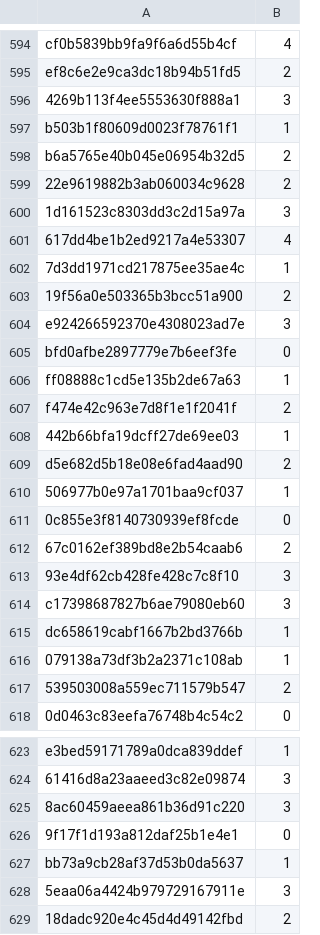
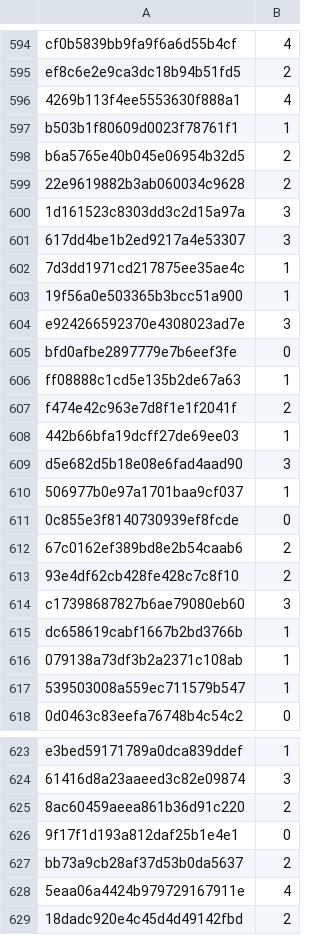
Before and after one commit to kohik2/CS224N-final-project, a CSV file: predictions/sst-test-output.csv, drawn as a sheet; only a part is shown, gaps mark what is left out; the diff covers the shown part only.

```diff
--- a/predictions/sst-test-output.csv
+++ b/predictions/sst-test-output.csv
@@ -595,3 +595,3 @@ cf0b5839bb9fa9f6a6d55b4cf , 4
 ef8c6e2e9ca3dc18b94b51fd5 , 2
-4269b113f4ee5553630f888a1 , 3
+4269b113f4ee5553630f888a1 , 4
 b503b1f80609d0023f78761f1 , 1
@@ -600,5 +600,5 @@ b6a5765e40b045e06954b32d5 , 2
 1d161523c8303dd3c2d15a97a , 3
-617dd4be1b2ed9217a4e53307 , 4
+617dd4be1b2ed9217a4e53307 , 3
 7d3dd1971cd217875ee35ae4c , 1
-19f56a0e503365b3bcc51a900 , 2
+19f56a0e503365b3bcc51a900 , 1
 e924266592370e4308023ad7e , 3
@@ -608,3 +608,3 @@ f474e42c963e7d8f1e1f2041f , 2
 442b66bfa19dcff27de69ee03 , 1
-d5e682d5b18e08e6fad4aad90 , 2
+d5e682d5b18e08e6fad4aad90 , 3
 506977b0e97a1701baa9cf037 , 1
@@ -612,3 +612,3 @@ d5e682d5b18e08e6fad4aad90 , 2
 67c0162ef389bd8e2b54caab6 , 2
-93e4df62cb428fe428c7c8f10 , 3
+93e4df62cb428fe428c7c8f10 , 2
 c17398687827b6ae79080eb60 , 3
@@ -616,3 +616,3 @@ dc658619cabf1667b2bd3766b , 1
 079138a73df3b2a2371c108ab , 1
-539503008a559ec711579b547 , 2
+539503008a559ec711579b547 , 1
 0d0463c83eefa76748b4c54c2 , 0
@@ -624,6 +624,6 @@ e3bed59171789a0dca839ddef , 1
 61416d8a23aaeed3c82e09874 , 3
-8ac60459aeea861b36d91c220 , 3
+8ac60459aeea861b36d91c220 , 2
 9f17f1d193a812daf25b1e4e1 , 0
-bb73a9cb28af37d53b0da5637 , 1
-5eaa06a4424b979729167911e , 3
+bb73a9cb28af37d53b0da5637 , 2
+5eaa06a4424b979729167911e , 4
 18dadc920e4c45d4d49142fbd , 2
```
Also changed, not shown: 105 edited cells elsewhere in this file, predictions/para-dev-output.csv, predictions/sst-dev-output.csv, 4 other files.
